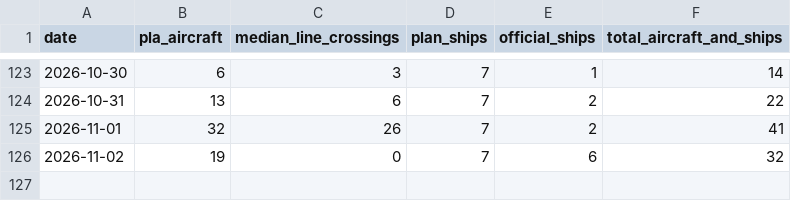
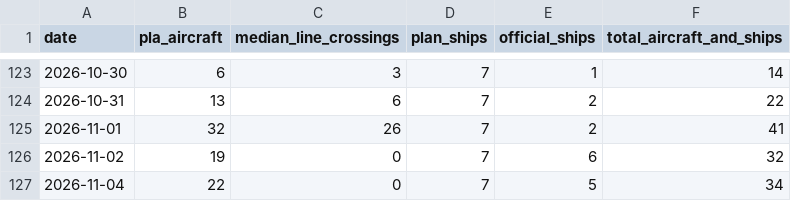
Before and after one commit to axolp/taiwan_risk_dashbaord, a CSV file: data/kpi1_data.csv, drawn as a sheet; only a part is shown, gaps mark what is left out; the diff names each change by its address in the sheet, - before the commit and + after, or states it on an @@ line.

```diff
--- a/data/kpi1_data.csv
+++ b/data/kpi1_data.csv
+row 127: 2026-11-04 | 22 | 0 | 7 | 5 | 34
```
Also changed, not shown: data/kpi7_data.csv.
